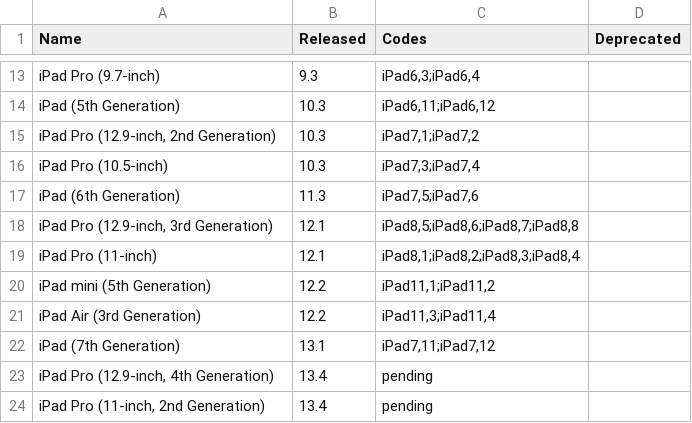
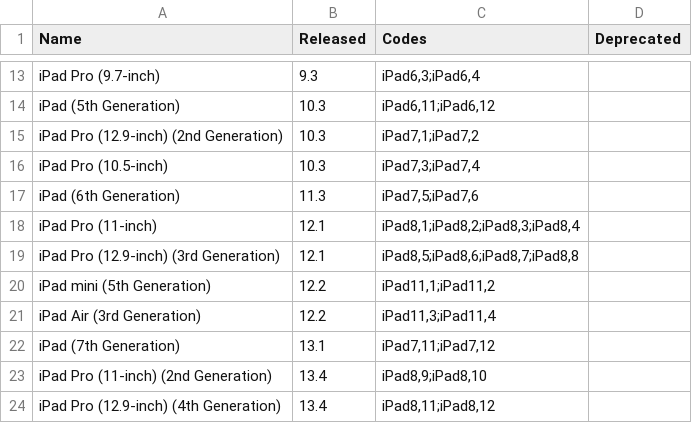
Before and after one commit to detroit-labs/Orchard, a TSV file: Data/iPads.tsv, drawn as a sheet; only a part is shown, gaps mark what is left out.

```diff
--- a/Data/iPads.tsv
+++ b/Data/iPads.tsv
@@ -14,7 +14,7 @@ iPad Pro (9.7-inch)	9.3	iPad6,3;iPad6,4
 iPad (5th Generation)	10.3	iPad6,11;iPad6,12	
-iPad Pro (12.9-inch, 2nd Generation)	10.3	iPad7,1;iPad7,2	
+iPad Pro (12.9-inch) (2nd Generation)	10.3	iPad7,1;iPad7,2	
 iPad Pro (10.5-inch)	10.3	iPad7,3;iPad7,4	
 iPad (6th Generation)	11.3	iPad7,5;iPad7,6	
-iPad Pro (12.9-inch, 3rd Generation)	12.1	iPad8,5;iPad8,6;iPad8,7;iPad8,8	
 iPad Pro (11-inch)	12.1	iPad8,1;iPad8,2;iPad8,3;iPad8,4	
+iPad Pro (12.9-inch) (3rd Generation)	12.1	iPad8,5;iPad8,6;iPad8,7;iPad8,8	
 iPad mini (5th Generation)	12.2	iPad11,1;iPad11,2	
@@ -22,3 +22,3 @@ iPad Air (3rd Generation)	12.2	iPad11,3;iPad11,4
 iPad (7th Generation)	13.1	iPad7,11;iPad7,12	
-iPad Pro (12.9-inch, 4th Generation)	13.4	pending	
-iPad Pro (11-inch, 2nd Generation)	13.4	pending	
+iPad Pro (11-inch) (2nd Generation)	13.4	iPad8,9;iPad8,10	
+iPad Pro (12.9-inch) (4th Generation)	13.4	iPad8,11;iPad8,12	
```
Also changed, not shown: 6 other files.
